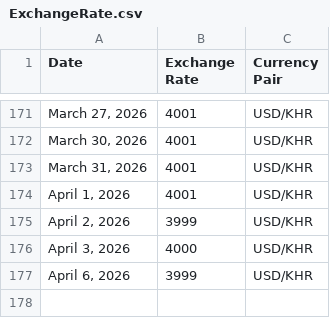
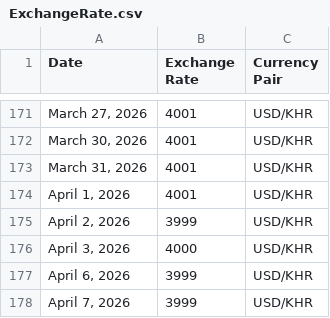
Before and after one commit to RoatnyN/xchangerate, a CSV file: data/ExchangeRate.csv, drawn as a sheet; only a part is shown, gaps mark what is left out; the diff names each change by its address in the sheet, - before the commit and + after, or states it on an @@ line.

```diff
--- a/data/ExchangeRate.csv
+++ b/data/ExchangeRate.csv
+row 178: April 7, 2026 | 3999 | USD/KHR
```
